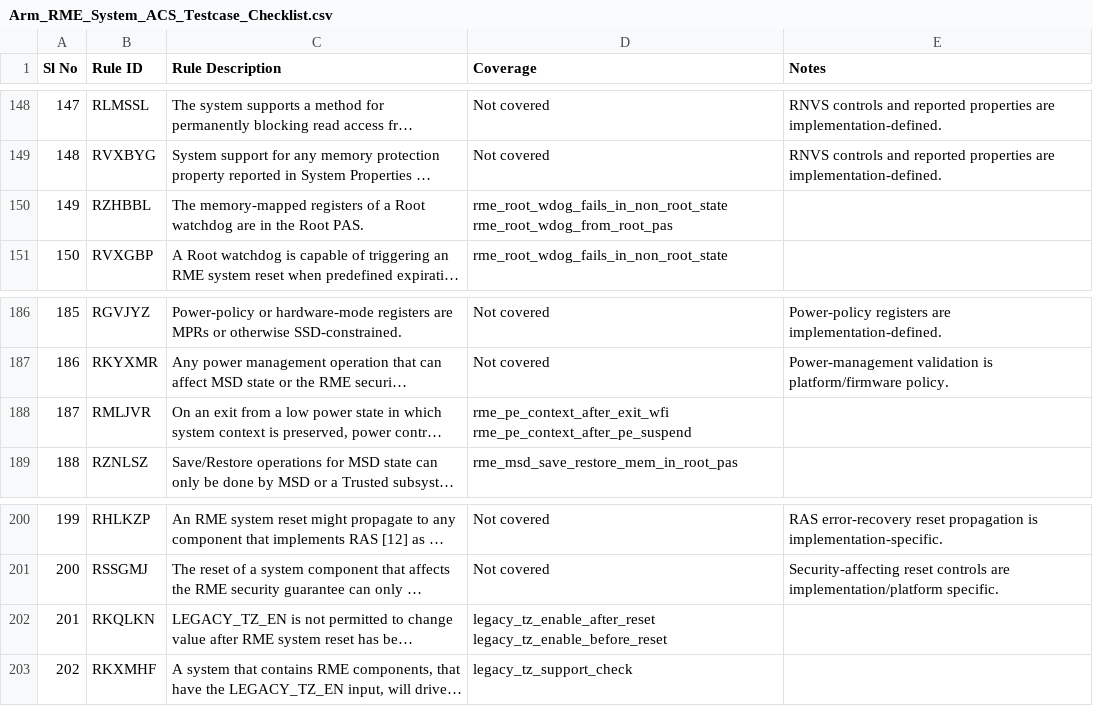
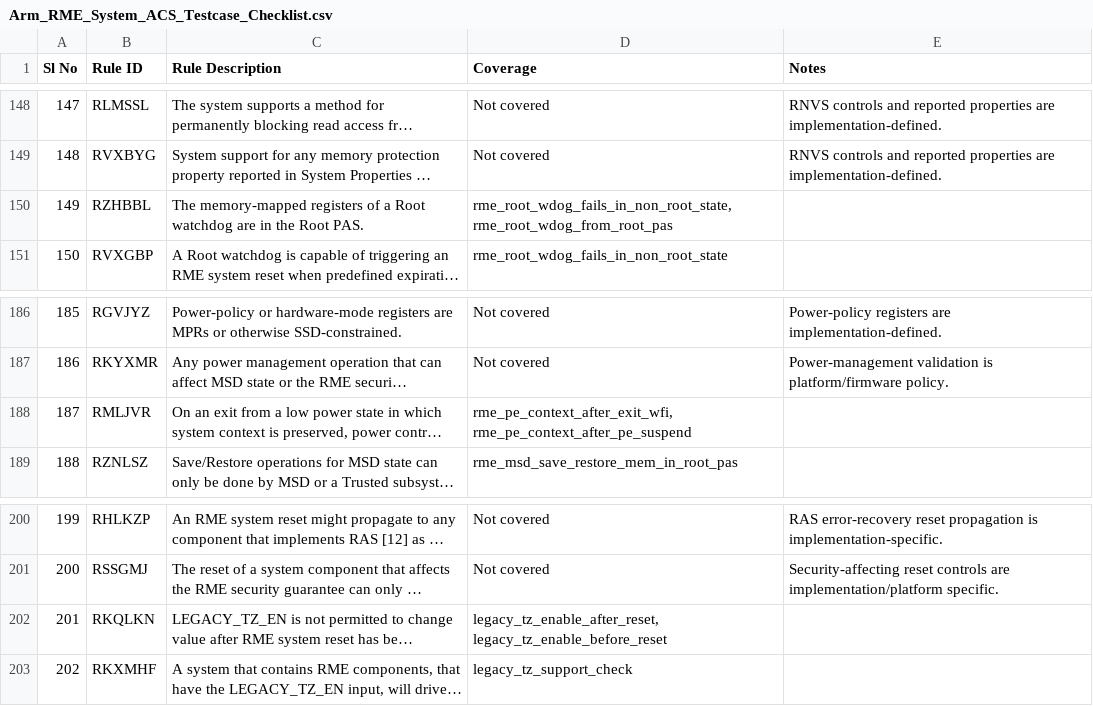
Before and after one commit to Nandanraaghu/rme-sysarch-acs, a CSV file: Docs/Arm_RME_System_ACS_Testcase_Checklist.csv, drawn as a sheet; only a part is shown, gaps mark what is left out; long unchanged cells end in …; ↵ is a line break in a cell; the diff covers the shown part only; the diff names each change by its address in the sheet, - before the commit and + after, or states it on an @@ line.

Commit message:
docs: simplify checklist coverage entries
Use comma-separated testcase names for multi-test rule coverage and remove the summary rows from the checklist CSV.

```diff
--- a/Docs/Arm_RME_System_ACS_Testcase_Checklist.csv
+++ b/Docs/Arm_RME_System_ACS_Testcase_Checklist.csv
-D150 (Coverage): rme_root_wdog_fails_in_non_root_state ↵ rme_root_wdog_from_root_pas
+D150 (Coverage): rme_root_wdog_fails_in_non_root_state, rme_root_wdog_from_root_pas
-D188 (Coverage): rme_pe_context_after_exit_wfi ↵ rme_pe_context_after_pe_suspend
+D188 (Coverage): rme_pe_context_after_exit_wfi, rme_pe_context_after_pe_suspend
-D202 (Coverage): legacy_tz_enable_after_reset ↵ legacy_tz_enable_before_reset
+D202 (Coverage): legacy_tz_enable_after_reset, legacy_tz_enable_before_reset
```
Also changed, not shown: 5 removed rows and 17 edited cells elsewhere in this file.
